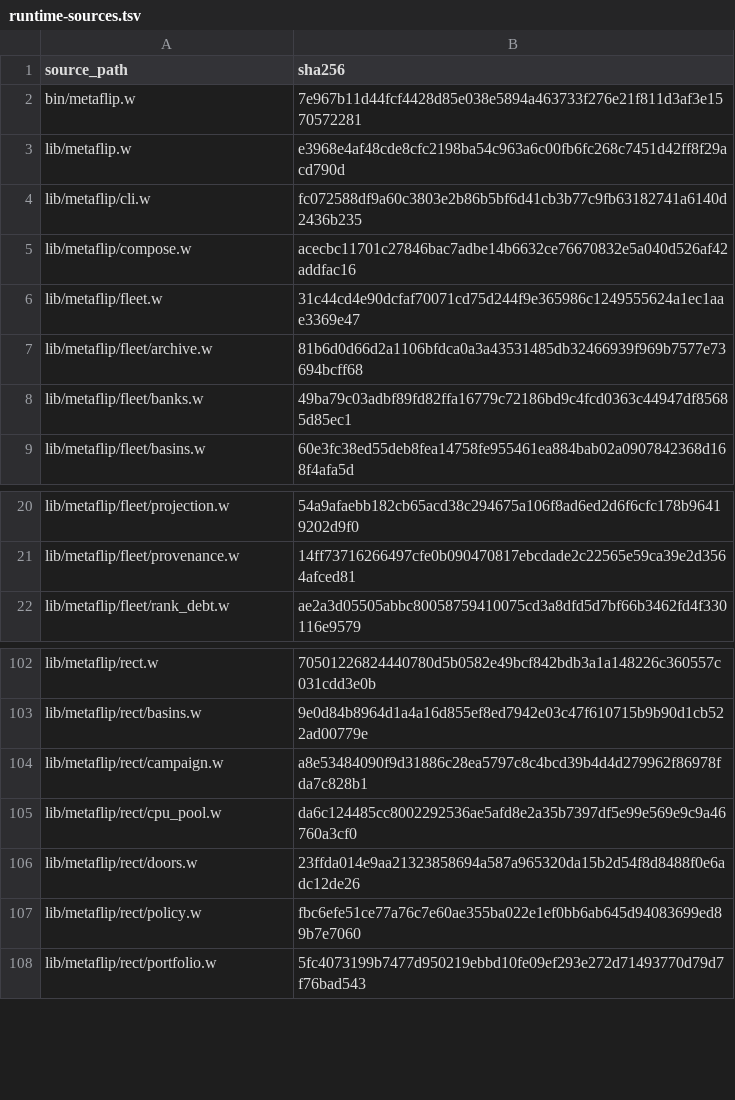
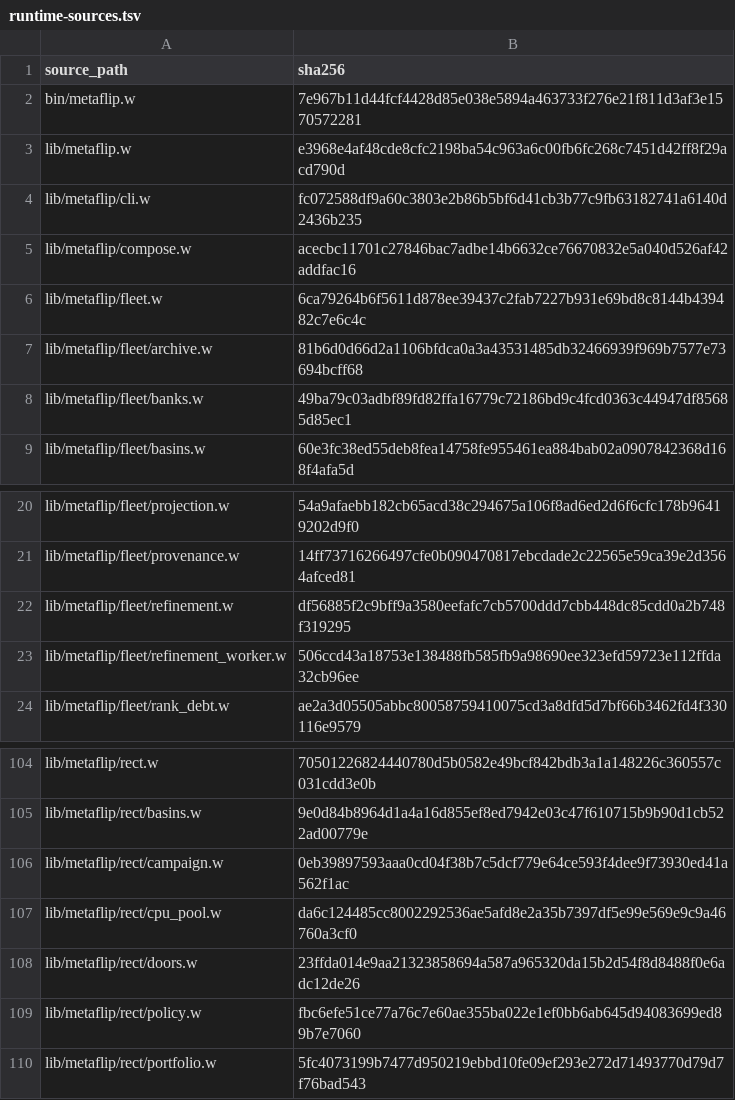
Before and after one commit to tungsten-lang/tungsten, a TSV file: bits/tungsten-metaflip/lib/metaflip/manifests/runtime-sources.tsv, drawn as a sheet; only a part is shown, gaps mark what is left out.

Commit message:
feat(metaflip): refine verified candidates in native background jobs

```diff
--- a/bits/tungsten-metaflip/lib/metaflip/manifests/runtime-sources.tsv
+++ b/bits/tungsten-metaflip/lib/metaflip/manifests/runtime-sources.tsv
@@ -5,3 +5,3 @@ lib/metaflip/cli.w	fc072588df9a60c3803e2b86b5bf6d41cb3b77c9fb63182741a6140d2436b
 lib/metaflip/compose.w	acecbc11701c27846bac7adbe14b6632ce76670832e5a040d526af42addfac16
-lib/metaflip/fleet.w	31c44cd4e90dcfaf70071cd75d244f9e365986c1249555624a1ec1aae3369e47
+lib/metaflip/fleet.w	6ca79264b6f5611d878ee39437c2fab7227b931e69bd8c8144b439482c7e6c4c
 lib/metaflip/fleet/archive.w	81b6d0d66d2a1106bfdca0a3a43531485db32466939f969b7577e73694bcff68
@@ -21,2 +21,4 @@ lib/metaflip/fleet/projection.w	54a9afaebb182cb65acd38c294675a106f8ad6ed2d6f6cfc
 lib/metaflip/fleet/provenance.w	14ff73716266497cfe0b090470817ebcdade2c22565e59ca39e2d3564afced81
+lib/metaflip/fleet/refinement.w	df56885f2c9bff9a3580eefafc7cb5700ddd7cbb448dc85cdd0a2b748f319295
+lib/metaflip/fleet/refinement_worker.w	506ccd43a18753e138488fb585fb9a98690ee323efd59723e112ffda32cb96ee
 lib/metaflip/fleet/rank_debt.w	ae2a3d05505abbc80058759410075cd3a8dfd5d7bf66b3462fd4f330116e9579
@@ -103,3 +105,3 @@ lib/metaflip/rect.w	70501226824440780d5b0582e49bcf842bdb3a1a148226c360557c031cdd
 lib/metaflip/rect/basins.w	9e0d84b8964d1a4a16d855ef8ed7942e03c47f610715b9b90d1cb522ad00779e
-lib/metaflip/rect/campaign.w	a8e53484090f9d31886c28ea5797c8c4bcd39b4d4d279962f86978fda7c828b1
+lib/metaflip/rect/campaign.w	0eb39897593aaa0cd04f38b7c5dcf779e64ce593f4dee9f73930ed41a562f1ac
 lib/metaflip/rect/cpu_pool.w	da6c124485cc8002292536ae5afd8e2a35b7397df5e99e569e9c9a46760a3cf0
```
Also changed, not shown: 10 other files.
